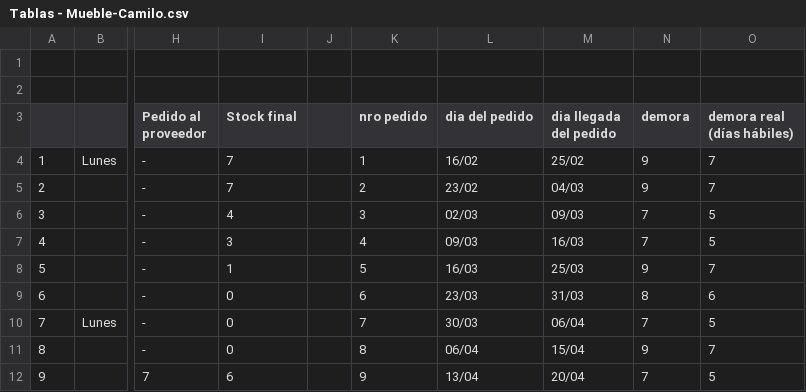
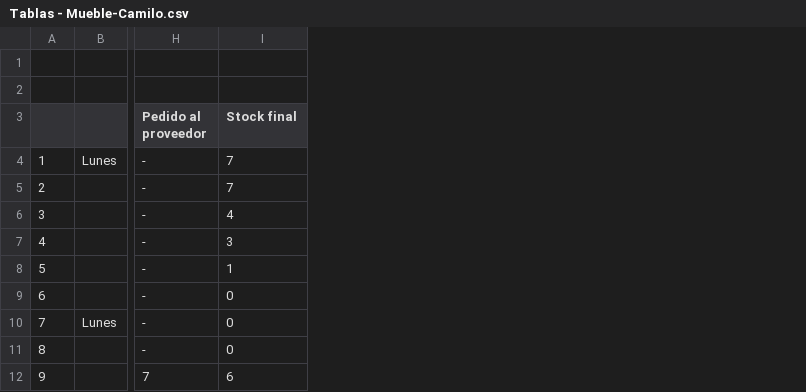
Before and after one commit to MatiasBangher/simulacion-inventario-Mueble, a CSV file: Tablas - Mueble-Camilo.csv, drawn as a sheet; only a part is shown, gaps mark what is left out; the diff names each change by its address in the sheet, - before the commit and + after, or states it on an @@ line.

Commit message:
feat: implement Monte Carlo simulation with shared generator and updated inventory logic to handle stock-out/overflow costs correctly.

```diff
--- a/Tablas - Mueble-Camilo.csv
+++ b/Tablas - Mueble-Camilo.csv
-column J, empty
-column K (nro pedido), rows 4-12: 1 | 2 | 3 | 4 | 5 | 6 | 7 | 8 | 9
-column L (dia del pedido), rows 4-12: 16/02 | 23/02 | 02/03 | 09/03 | 16/03 | 23/03 | 30/03 | 06/04 | 13/04
-column M (dia llegada del pedido), rows 4-12: 25/02 | 04/03 | 09/03 | 16/03 | 25/03 | 31/03 | 06/04 | 15/04 | 20/04
-column N (demora), rows 4-12: 9 | 9 | 7 | 7 | 9 | 8 | 7 | 9 | 7
-column O (demora real (días hábiles)), rows 4-12: 7 | 7 | 5 | 5 | 7 | 6 | 5 | 7 | 5
```
Also changed, not shown: 4 other files.
